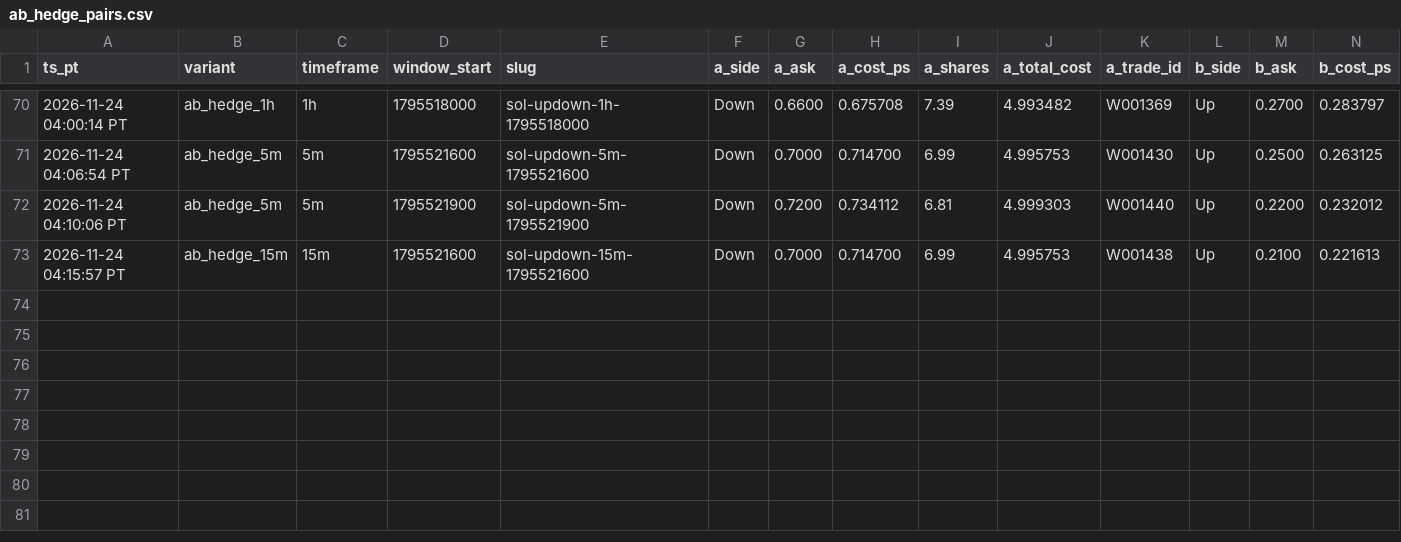
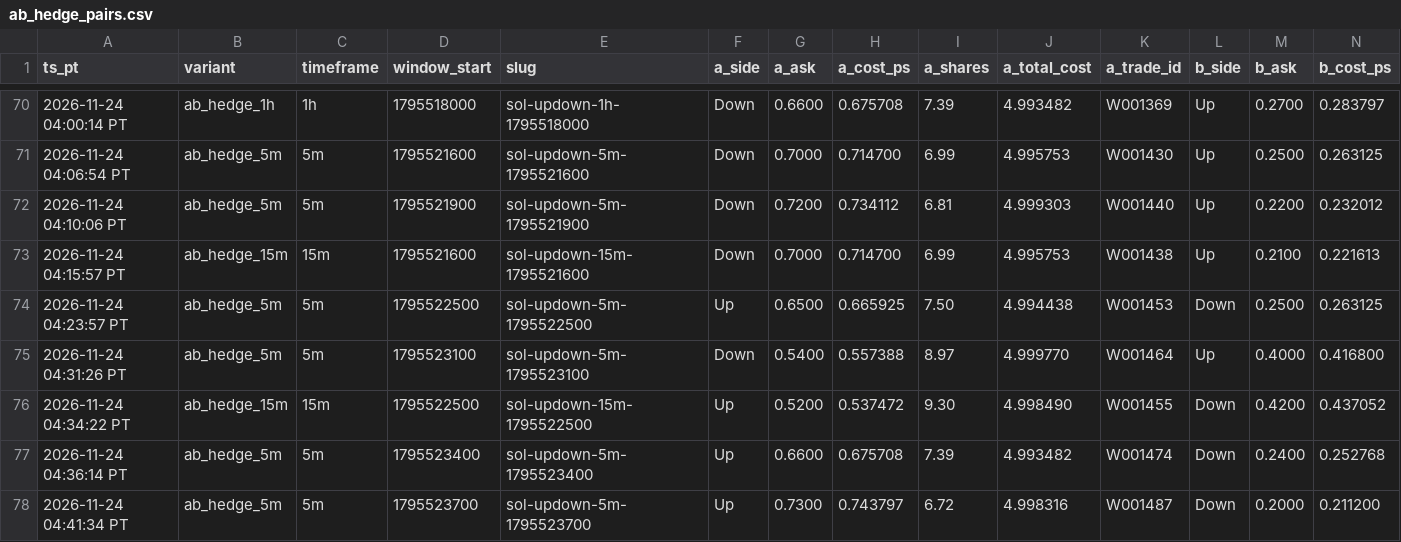
Before and after one commit to michaeldeuchar-dotcom/sol-paper-bot, a CSV file: data/week2/ab_hedge_pairs.csv, drawn as a sheet; only a part is shown, gaps mark what is left out; rows hold the shown columns only; the diff names each change by its address in the sheet, - before the commit and + after, or states it on an @@ line.

```diff
--- a/data/week2/ab_hedge_pairs.csv
+++ b/data/week2/ab_hedge_pairs.csv
+row 74: 2026-11-24 04:23:57 PT | ab_hedge_5m | 5m | 1795522500 | sol-updown-5m-1795522500 | Up | 0.6500 | 0.665925 | 7.50 | 4.994438 | W001453 | Down | 0.2500 | 0.263125
+row 75: 2026-11-24 04:31:26 PT | ab_hedge_5m | 5m | 1795523100 | sol-updown-5m-1795523100 | Down | 0.5400 | 0.557388 | 8.97 | 4.999770 | W001464 | Up | 0.4000 | 0.416800
+row 76: 2026-11-24 04:34:22 PT | ab_hedge_15m | 15m | 1795522500 | sol-updown-15m-1795522500 | Up | 0.5200 | 0.537472 | 9.30 | 4.998490 | W001455 | Down | 0.4200 | 0.437052
+row 77: 2026-11-24 04:36:14 PT | ab_hedge_5m | 5m | 1795523400 | sol-updown-5m-1795523400 | Up | 0.6600 | 0.675708 | 7.39 | 4.993482 | W001474 | Down | 0.2400 | 0.252768
+row 78: 2026-11-24 04:41:34 PT | ab_hedge_5m | 5m | 1795523700 | sol-updown-5m-1795523700 | Up | 0.7300 | 0.743797 | 6.72 | 4.998316 | W001487 | Down | 0.2000 | 0.211200
```
Also changed, not shown: data/week2/cash_out_exits.csv, data/week2/trades_ab_hedge_5m.csv, 18 other files.
